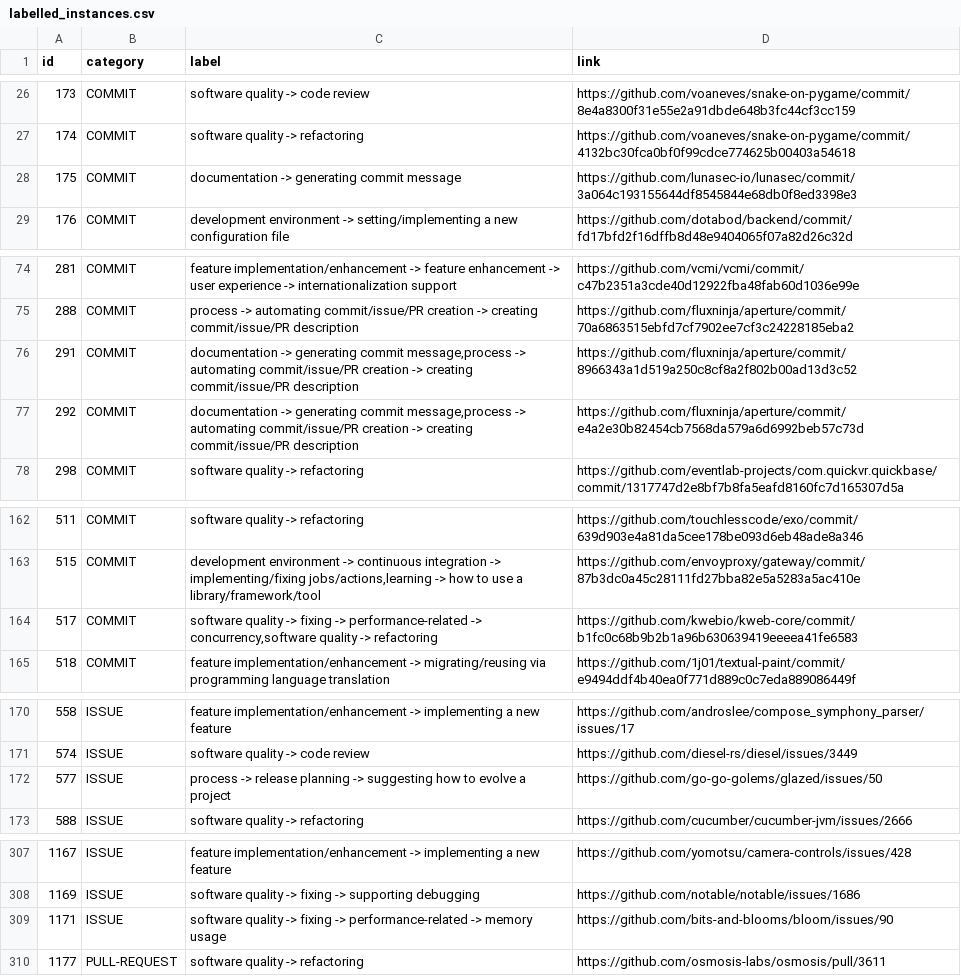
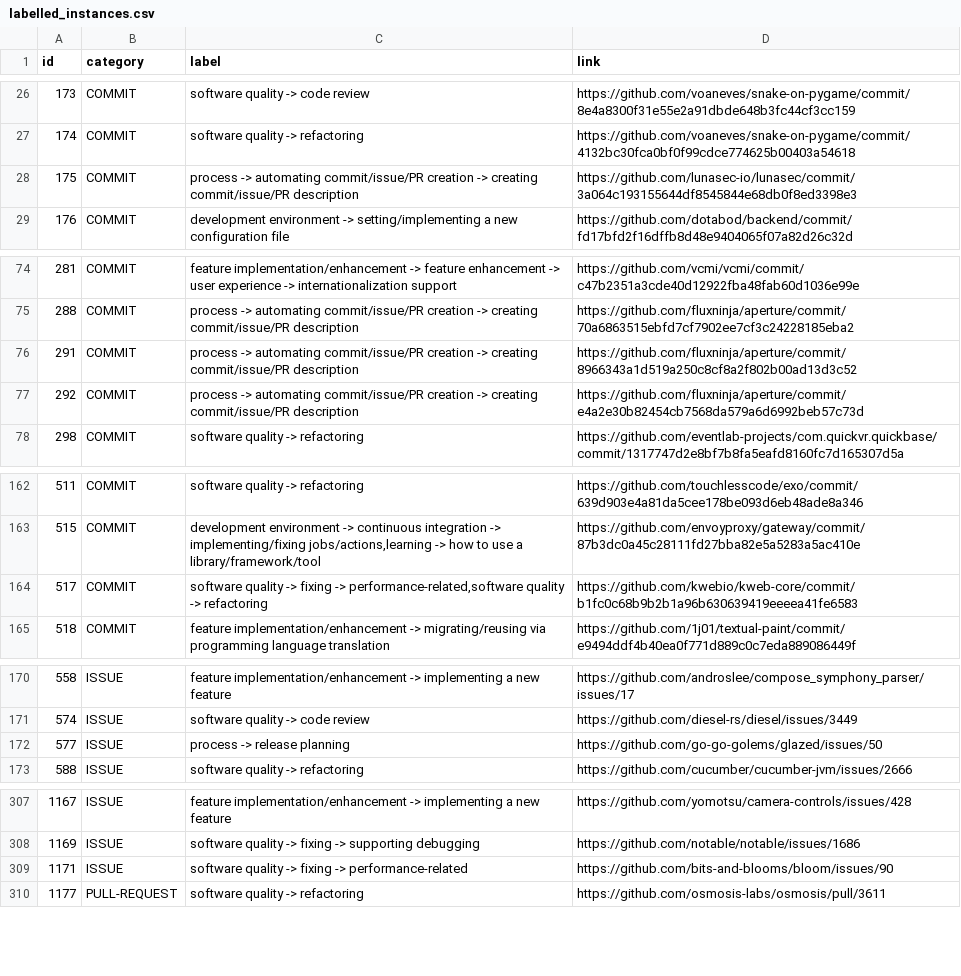
Before and after one commit to unveilingchatgptsusage/unveilingchatgptsusage, a CSV file: labelled_instances.csv, drawn as a sheet; only a part is shown, gaps mark what is left out; the diff covers the shown part only.

```diff
--- a/labelled_instances.csv
+++ b/labelled_instances.csv
@@ -27,3 +27,3 @@ id,category,label,link
 174,COMMIT,software quality -> refactoring,https://github.com/voaneves/snake-on-pygame/commit/4132bc30fca0bf0f99cdce774625b00403a54618
-175,COMMIT,documentation -> generating commit message,https://github.com/lunasec-io/lunasec/commit/3a064c193155644df8545844e68db0f8ed3398e3
+175,COMMIT,process -> automating commit/issue/PR creation -> creating commit/issue/PR description,https://github.com/lunasec-io/lunasec/commit/3a064c193155644df8545844e68db0f8ed3398e3
 176,COMMIT,development environment -> setting/implementing a new configuration file,https://github.com/dotabod/backend/commit/fd17bfd2f16dffb8d48e9404065f07a82d26c32d
@@ -75,4 +75,4 @@ id,category,label,link
 288,COMMIT,process -> automating commit/issue/PR creation -> creating commit/issue/PR description,https://github.com/fluxninja/aperture/commit/70a6863515ebfd7cf7902ee7cf3c24228185eba2
-291,COMMIT,"documentation -> generating commit message,process -> automating commit/issue/PR creation -> creating commit/issue/PR description",https://github.com/fluxninja/aperture/commit/8966343a1d519a250c8cf8a2f802b00ad13d3c52
-292,COMMIT,"documentation -> generating commit message,process -> automating commit/issue/PR creation -> creating commit/issue/PR description",https://github.com/fluxninja/aperture/commit/e4a2e30b82454cb7568da579a6d6992beb57c73d
+291,COMMIT,process -> automating commit/issue/PR creation -> creating commit/issue/PR description,https://github.com/fluxninja/aperture/commit/8966343a1d519a250c8cf8a2f802b00ad13d3c52
+292,COMMIT,process -> automating commit/issue/PR creation -> creating commit/issue/PR description,https://github.com/fluxninja/aperture/commit/e4a2e30b82454cb7568da579a6d6992beb57c73d
 298,COMMIT,software quality -> refactoring,https://github.com/eventlab-projects/com.quickvr.quickbase/commit/1317747d2e8bf7b8fa5eafd8160fc7d165307d5a
@@ -163,3 +163,3 @@ id,category,label,link
 515,COMMIT,"development environment -> continuous integration -> implementing/fixing jobs/actions,learning -> how to use a library/framework/tool",https://github.com/envoyproxy/gateway/commit/87b3dc0a45c28111fd27bba82e5a5283a5ac410e
-517,COMMIT,"software quality -> fixing -> performance-related -> concurrency,software quality -> refactoring",https://github.com/kwebio/kweb-core/commit/b1fc0c68b9b2b1a96b630639419eeeea41fe6583
+517,COMMIT,"software quality -> fixing -> performance-related,software quality -> refactoring",https://github.com/kwebio/kweb-core/commit/b1fc0c68b9b2b1a96b630639419eeeea41fe6583
 518,COMMIT,feature implementation/enhancement -> migrating/reusing via programming language translation,https://github.com/1j01/textual-paint/commit/e9494ddf4b40ea0f771d889c0c7eda889086449f
@@ -171,3 +171,3 @@ id,category,label,link
 574,ISSUE,software quality -> code review,https://github.com/diesel-rs/diesel/issues/3449
-577,ISSUE,process -> release planning -> suggesting how to evolve a project,https://github.com/go-go-golems/glazed/issues/50
+577,ISSUE,process -> release planning,https://github.com/go-go-golems/glazed/issues/50
 588,ISSUE,software quality -> refactoring,https://github.com/cucumber/cucumber-jvm/issues/2666
@@ -308,3 +308,3 @@ id,category,label,link
 1169,ISSUE,software quality -> fixing -> supporting debugging,https://github.com/notable/notable/issues/1686
-1171,ISSUE,software quality -> fixing -> performance-related -> memory usage,https://github.com/bits-and-blooms/bloom/issues/90
+1171,ISSUE,software quality -> fixing -> performance-related,https://github.com/bits-and-blooms/bloom/issues/90
 1177,PULL-REQUEST,software quality -> refactoring,https://github.com/osmosis-labs/osmosis/pull/3611
```
Also changed, not shown: 4 edited cells elsewhere in this file, lables.csv.
